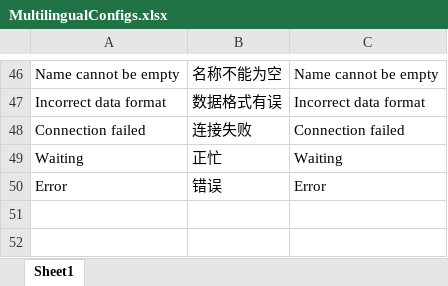
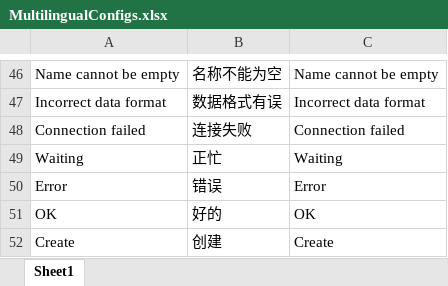
Before and after one commit to dudu502/LittleBee, an Excel workbook: Design/Configs/Localization/MultilingualConfigs.xlsx, sheet Sheet1, drawn as a sheet; only a part is shown, gaps mark what is left out; values as stored, in another font and other column widths than the file's, no borders; the diff names each change by its address in the sheet, - before the commit and + after, or states it on an @@ line.

Commit message:
rename &  translations

```diff
--- a/Design/Configs/Localization/MultilingualConfigs.xlsx (sheet Sheet1)
+++ b/Design/Configs/Localization/MultilingualConfigs.xlsx (sheet Sheet1)
+row 51: OK | 好的 | OK
+row 52: Create | 创建 | Create
```
Also changed, not shown: 11 other files.
